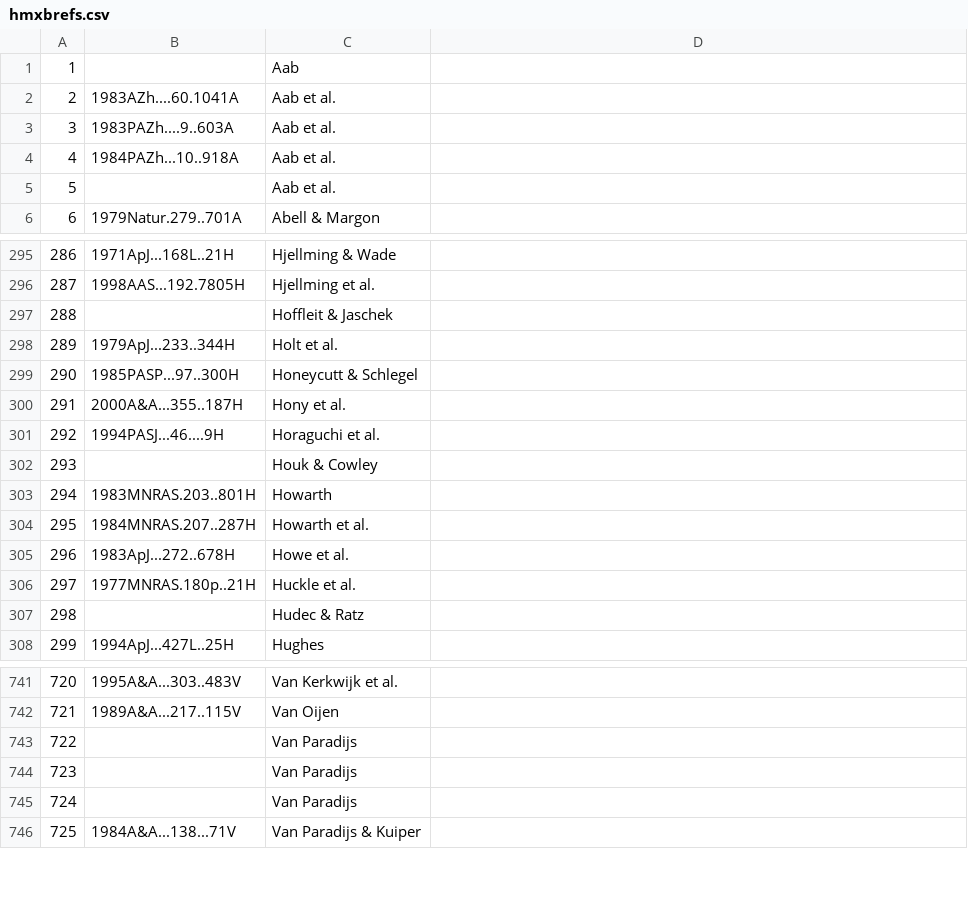
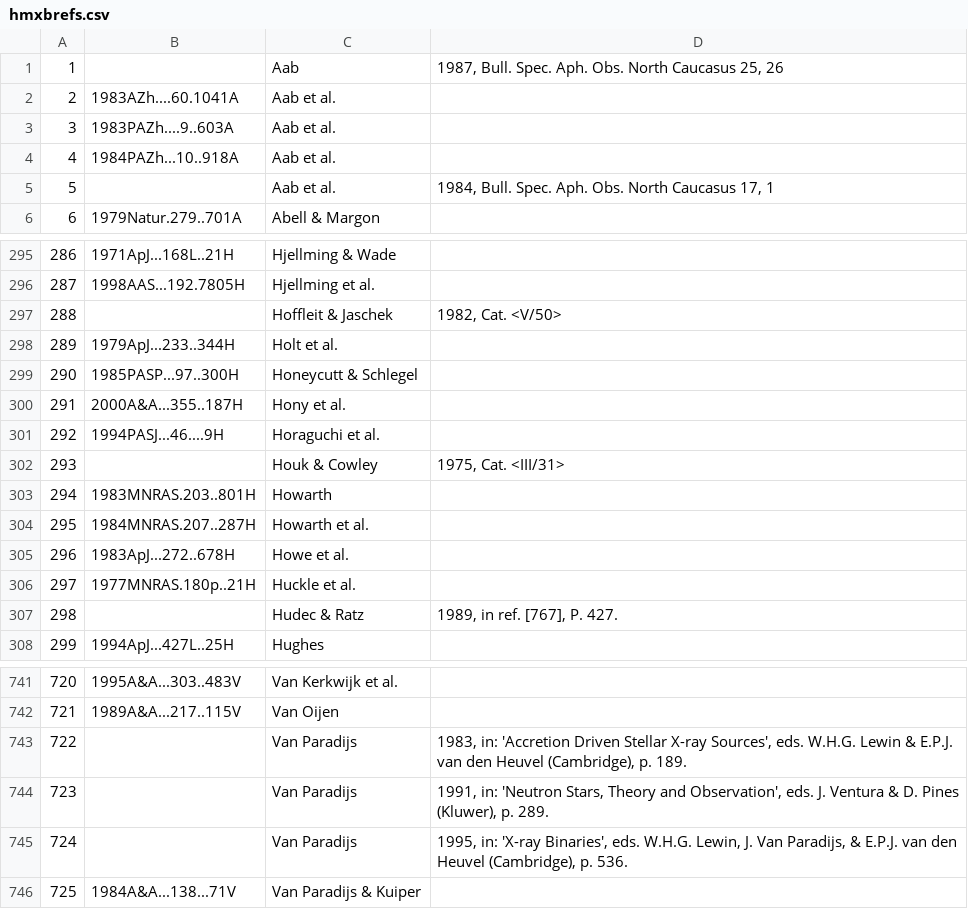
Before and after one commit to Tech-Meet-Solutions/ISRO_AstroSat_9th_InterIIT_Tech_Meet, a CSV file: ISRO Problem Resource Files/hmxbrefs.csv, drawn as a sheet; only a part is shown, gaps mark what is left out; the diff covers the shown part only.

```diff
--- a/ISRO Problem Resource Files/hmxbrefs.csv
+++ b/ISRO Problem Resource Files/hmxbrefs.csv
@@ -1,2 +1,2 @@
-1,,Aab,
+1,,Aab,"1987, Bull. Spec. Aph. Obs. North Caucasus 25, 26"
 2,1983AZh....60.1041A,Aab et al.,
@@ -4,3 +4,3 @@
 4,1984PAZh...10..918A,Aab et al.,
-5,,Aab et al.,
+5,,Aab et al.,"1984, Bull. Spec. Aph. Obs. North Caucasus 17, 1"
 6,1979Natur.279..701A,Abell & Margon,
@@ -296,3 +296,3 @@
 287,1998AAS...192.7805H,Hjellming et al.,
-288,,Hoffleit & Jaschek,
+288,,Hoffleit & Jaschek,"1982, Cat. <V/50>"
 289,1979ApJ...233..344H,Holt et al.,
@@ -301,3 +301,3 @@
 292,1994PASJ...46....9H,Horaguchi et al.,
-293,,Houk & Cowley,
+293,,Houk & Cowley,"1975, Cat. <III/31>"
 294,1983MNRAS.203..801H,Howarth,
@@ -306,3 +306,3 @@
 297,1977MNRAS.180p..21H,Huckle et al.,
-298,,Hudec & Ratz,
+298,,Hudec & Ratz,"1989, in ref. [767], P. 427."
 299,1994ApJ...427L..25H,Hughes,
@@ -742,5 +742,5 @@
 721,1989A&A...217..115V,Van Oijen,
-722,,Van Paradijs,
-723,,Van Paradijs,
-724,,Van Paradijs,
+722,,Van Paradijs,"1983, in: 'Accretion Driven Stellar X-ray Sources', eds. W.H.G. Lewin & E.P.J. van den Heuvel (Cambridge), p. 189."
+723,,Van Paradijs,"1991, in: 'Neutron Stars, Theory and Observation', eds. J. Ventura & D. Pines (Kluwer), p. 289."
+724,,Van Paradijs,"1995, in: 'X-ray Binaries', eds. W.H.G. Lewin, J. Van Paradijs, & E.P.J. van den Heuvel (Cambridge), p. 536."
 725,1984A&A...138...71V,Van Paradijs & Kuiper,
```
Also changed, not shown: 27 edited cells elsewhere in this file, 3 other files.
